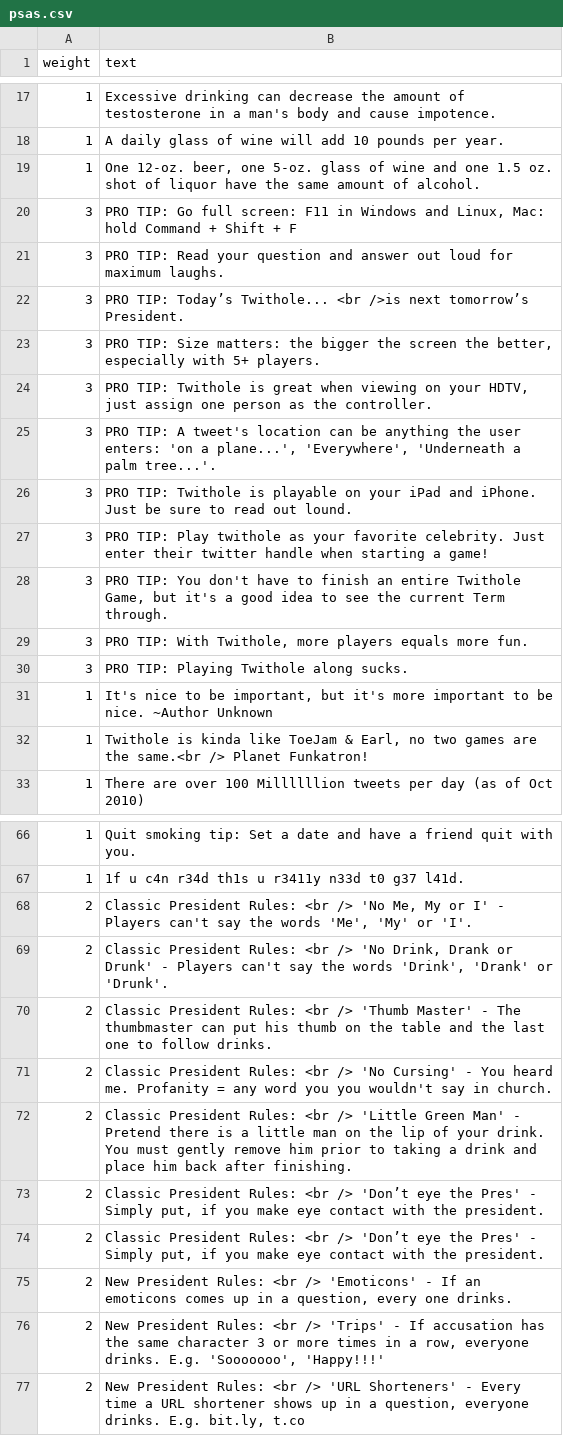
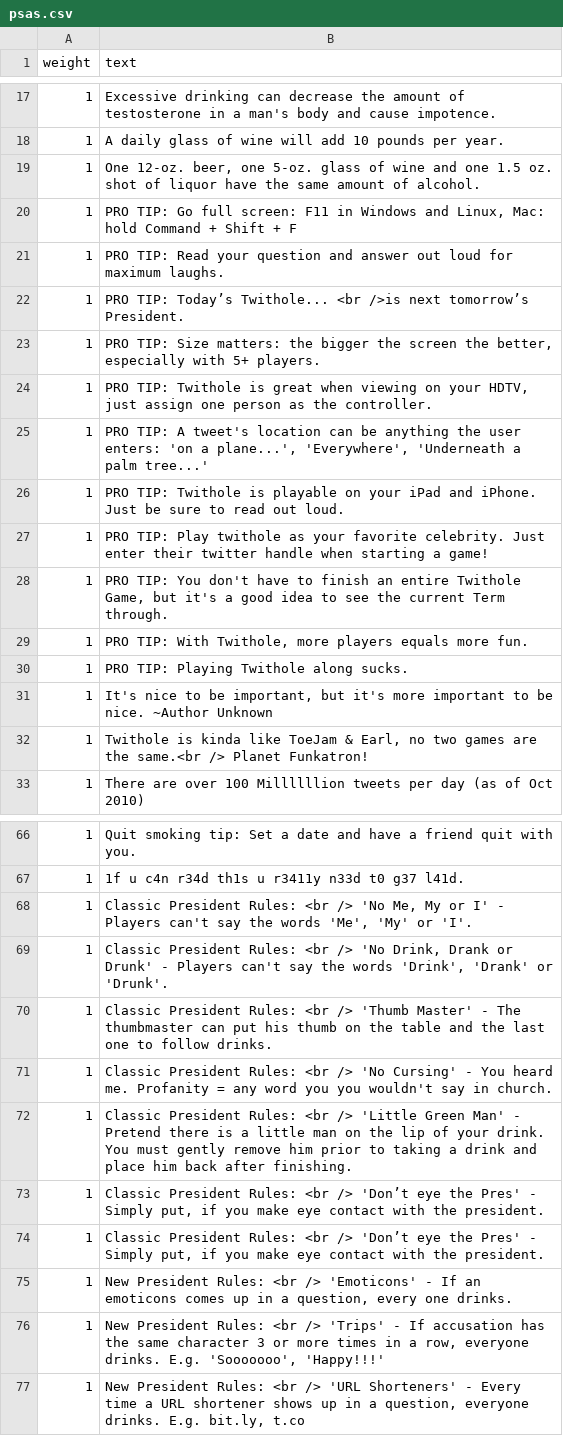
Before and after one commit to jwoertink/rr10-team-208, a CSV file: db/data/psas.csv, drawn as a sheet; only a part is shown, gaps mark what is left out.

Commit message:
all PSAs are weighted 1

```diff
--- a/db/data/psas.csv
+++ b/db/data/psas.csv
@@ -19,13 +19,13 @@ weight,text
 1,"One 12-oz. beer, one 5-oz. glass of wine and one 1.5 oz. shot of liquor have the same amount of alcohol."
-3,"PRO TIP: Go full screen: F11 in Windows and Linux, Mac: hold Command + Shift + F"
-3,"PRO TIP: Read your question and answer out loud for maximum laughs."
-3,"PRO TIP: Today’s Twithole... <br />is next tomorrow’s President."
-3,"PRO TIP: Size matters: the bigger the screen the better, especially with 5+ players."
-3,"PRO TIP: Twithole is great when viewing on your HDTV, just assign one person as the controller."
-3,"PRO TIP: A tweet's location can be anything the user enters: 'on a plane...', 'Everywhere', 'Underneath a palm tree...'."
-3, "PRO TIP: Twithole is playable on your iPad and iPhone. Just be sure to read out lound."
-3,"PRO TIP: Play twithole as your favorite celebrity. Just enter their twitter handle when starting a game!"
-3,"PRO TIP: You don't have to finish an entire Twithole Game, but it's a good idea to see the current Term through."
-3,"PRO TIP: With Twithole, more players equals more fun."
-3,"PRO TIP: Playing Twithole along sucks."
+1,"PRO TIP: Go full screen: F11 in Windows and Linux, Mac: hold Command + Shift + F"
+1,"PRO TIP: Read your question and answer out loud for maximum laughs."
+1,"PRO TIP: Today’s Twithole... <br />is next tomorrow’s President."
+1,"PRO TIP: Size matters: the bigger the screen the better, especially with 5+ players."
+1,"PRO TIP: Twithole is great when viewing on your HDTV, just assign one person as the controller."
+1,"PRO TIP: A tweet's location can be anything the user enters: 'on a plane...', 'Everywhere', 'Underneath a palm tree...'"
+1,"PRO TIP: Twithole is playable on your iPad and iPhone. Just be sure to read out loud."
+1,"PRO TIP: Play twithole as your favorite celebrity. Just enter their twitter handle when starting a game!"
+1,"PRO TIP: You don't have to finish an entire Twithole Game, but it's a good idea to see the current Term through."
+1,"PRO TIP: With Twithole, more players equals more fun."
+1,"PRO TIP: Playing Twithole along sucks."
 1,"It's nice to be important, but it's more important to be nice. ~Author Unknown"
@@ -67,11 +67,11 @@ weight,text
 1,"1f u c4n r34d th1s u r3411y n33d t0 g37 l41d."
-2, "Classic President Rules: <br /> 'No Me, My or I' - Players can't say the words 'Me', 'My' or 'I'."
-2, "Classic President Rules: <br /> 'No Drink, Drank or Drunk' - Players can't say the words 'Drink', 'Drank' or 'Drunk'."
-2, "Classic President Rules: <br /> 'Thumb Master' - The thumbmaster can put his thumb on the table and the last one to follow drinks."
-2, "Classic President Rules: <br /> 'No Cursing' - You heard me. Profanity = any word you you wouldn't say in church."
-2, "Classic President Rules: <br /> 'Little Green Man' - Pretend there is a little man on the lip of your drink. You must gently remove him prior to taking a drink and place him back after finishing."
-2, "Classic President Rules: <br /> 'Don’t eye the Pres' - Simply put, if you make eye contact with the president."
-2, "Classic President Rules: <br /> 'Don’t eye the Pres' - Simply put, if you make eye contact with the president."
-2, "New President Rules: <br /> 'Emoticons' - If an emoticons comes up in a question, every one drinks."
-2, "New President Rules: <br /> 'Trips' - If accusation has the same character 3 or more times in a row, everyone drinks. E.g. 'Sooooooo', 'Happy!!!'"
-2, "New President Rules: <br /> 'URL Shorteners' - Every time a URL shortener shows up in a question, everyone drinks. E.g. bit.ly, t.co"
+1,"Classic President Rules: <br /> 'No Me, My or I' - Players can't say the words 'Me', 'My' or 'I'."
+1,"Classic President Rules: <br /> 'No Drink, Drank or Drunk' - Players can't say the words 'Drink', 'Drank' or 'Drunk'."
+1,"Classic President Rules: <br /> 'Thumb Master' - The thumbmaster can put his thumb on the table and the last one to follow drinks."
+1,"Classic President Rules: <br /> 'No Cursing' - You heard me. Profanity = any word you you wouldn't say in church."
+1,"Classic President Rules: <br /> 'Little Green Man' - Pretend there is a little man on the lip of your drink. You must gently remove him prior to taking a drink and place him back after finishing."
+1,"Classic President Rules: <br /> 'Don’t eye the Pres' - Simply put, if you make eye contact with the president."
+1,"Classic President Rules: <br /> 'Don’t eye the Pres' - Simply put, if you make eye contact with the president."
+1,"New President Rules: <br /> 'Emoticons' - If an emoticons comes up in a question, every one drinks."
+1,"New President Rules: <br /> 'Trips' - If accusation has the same character 3 or more times in a row, everyone drinks. E.g. 'Sooooooo', 'Happy!!!'"
+1,"New President Rules: <br /> 'URL Shorteners' - Every time a URL shortener shows up in a question, everyone drinks. E.g. bit.ly, t.co"
```
Also changed, not shown: 2 other files.
